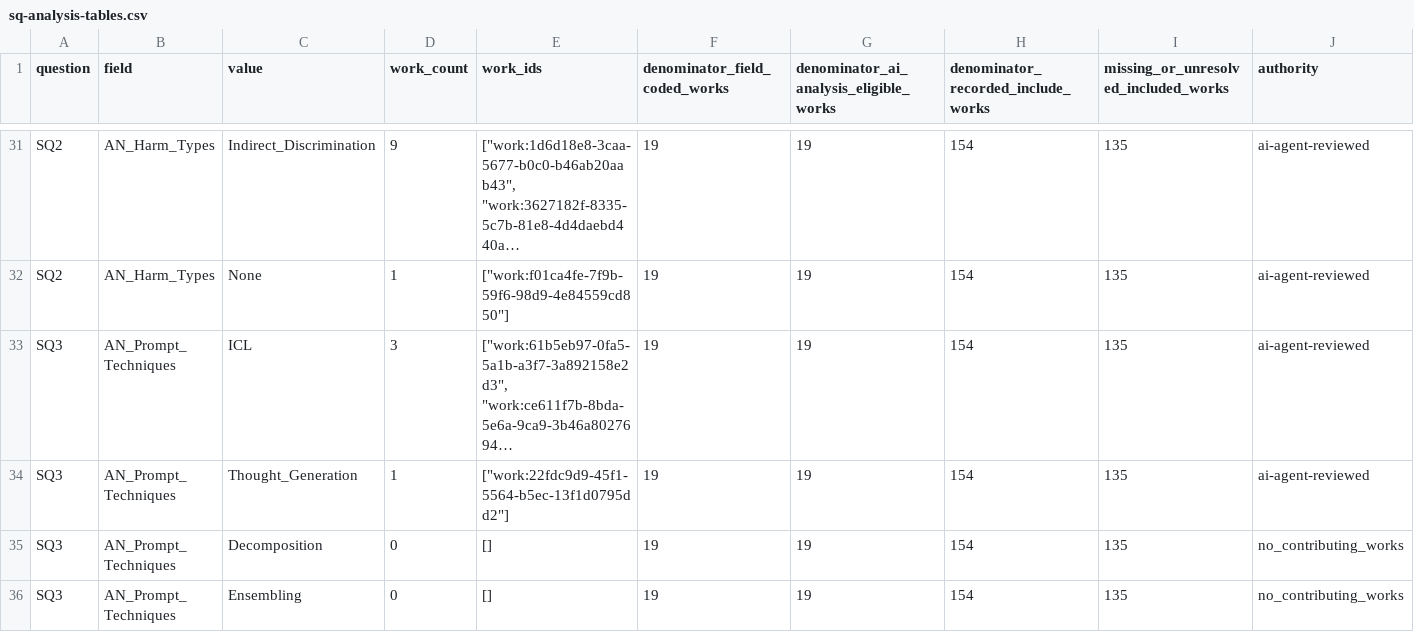
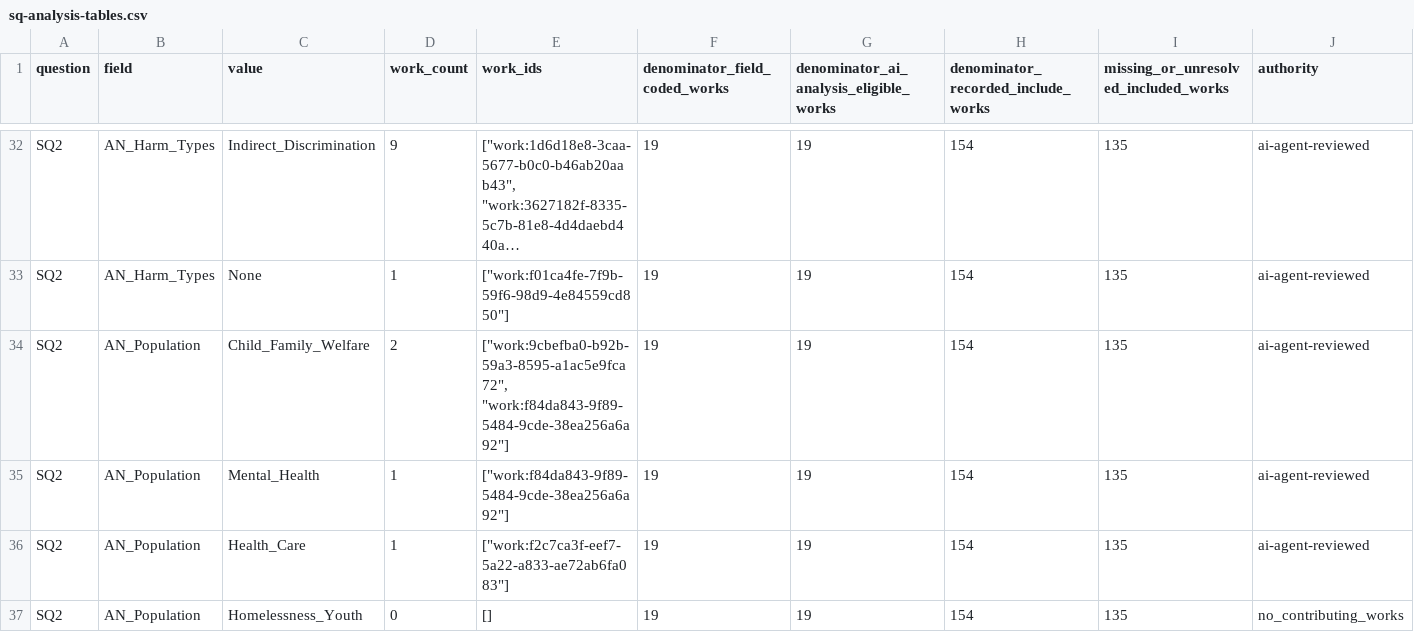
Before and after one commit to chpollin/FemPrompt_SozArb, a CSV file: generated/completion/sq-analysis-tables.csv, drawn as a sheet; only a part is shown, gaps mark what is left out; the shorter side is filled out with more unchanged rows; long unchanged cells end in …; rows hold the shown columns only; the diff covers the shown part only; the diff names each change by its address in the sheet, - before the commit and + after, or states it on an @@ line.

```diff
--- a/generated/completion/sq-analysis-tables.csv
+++ b/generated/completion/sq-analysis-tables.csv
+row 34: SQ2 | AN_Population | Child_Family_Welfare | 2 | ["work:9cbefba0-b92b-59a3-8595-a1ac5e9fca72", "work:f84da843-9f89-5484-9cde-38ea256a6a92"] | 19 | 19 | 154 | 135 | ai-agent-reviewed
+row 35: SQ2 | AN_Population | Mental_Health | 1 | ["work:f84da843-9f89-5484-9cde-38ea256a6a92"] | 19 | 19 | 154 | 135 | ai-agent-reviewed
+row 36: SQ2 | AN_Population | Health_Care | 1 | ["work:f2c7ca3f-eef7-5a22-a833-ae72ab6fa083"] | 19 | 19 | 154 | 135 | ai-agent-reviewed
+row 37: SQ2 | AN_Population | Homelessness_Youth | 0 | [] | 19 | 19 | 154 | 135 | no_contributing_works
```
Also changed, not shown: 5 added rows elsewhere in this file, 10 other files.
